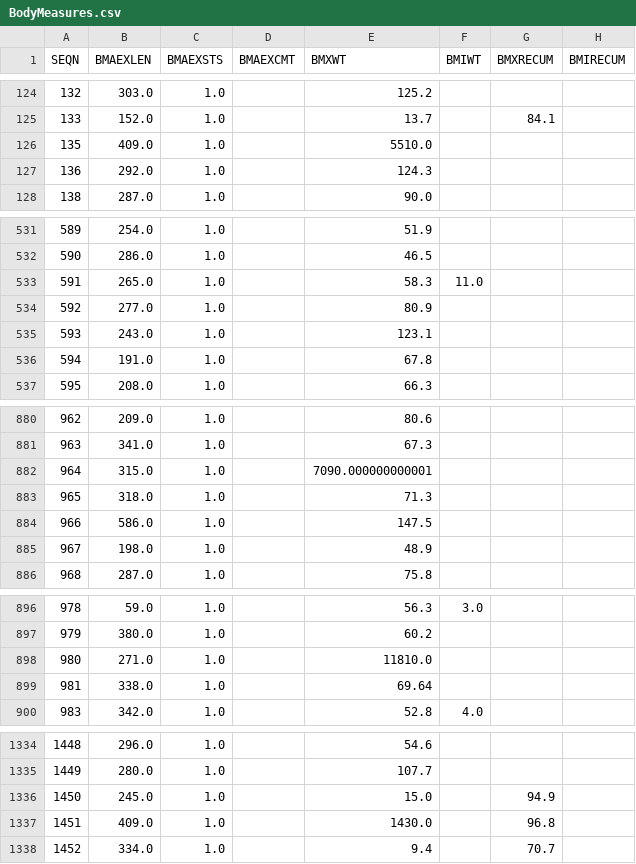
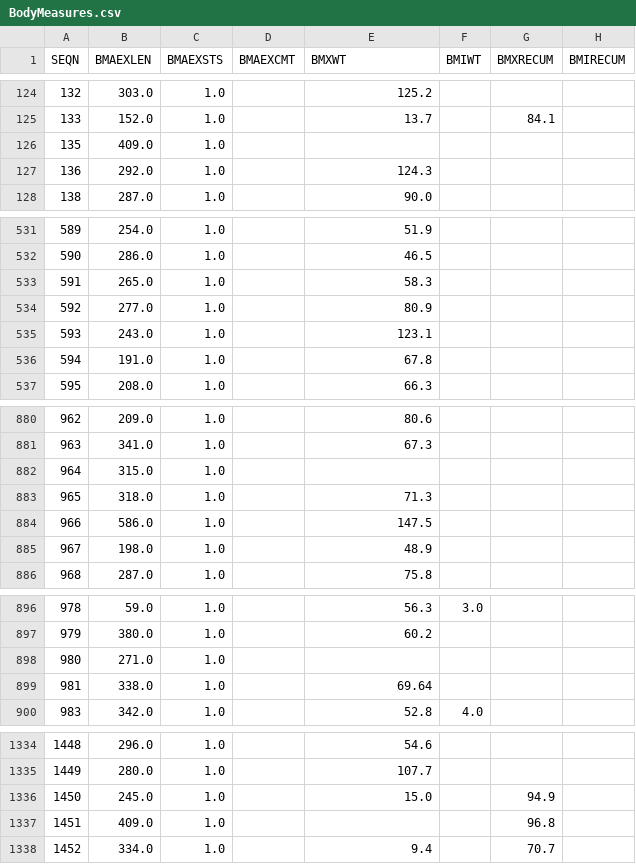
Before and after one commit to clipklop/treehouse, a CSV file: python-cleaning-and-preparing-data/BodyMeasures.csv, drawn as a sheet; only a part is shown, gaps mark what is left out; the diff covers the shown part only; the diff names each change by its address in the sheet, - before the commit and + after, or states it on an @@ line.

Commit message:
+cleaning of excessive data according to datasets codebook

```diff
--- a/python-cleaning-and-preparing-data/BodyMeasures.csv
+++ b/python-cleaning-and-preparing-data/BodyMeasures.csv
-E126 (BMXWT): 5510.0
+E126 (BMXWT): (empty)
-F533 (BMIWT): 11.0
+F533 (BMIWT): (empty)
-E882 (BMXWT): 7090.000000000001
+E882 (BMXWT): (empty)
-E898 (BMXWT): 11810.0
+E898 (BMXWT): (empty)
-E1337 (BMXWT): 1430.0
+E1337 (BMXWT): (empty)
```
Also changed, not shown: 15 edited cells elsewhere in this file, 1 other file.
